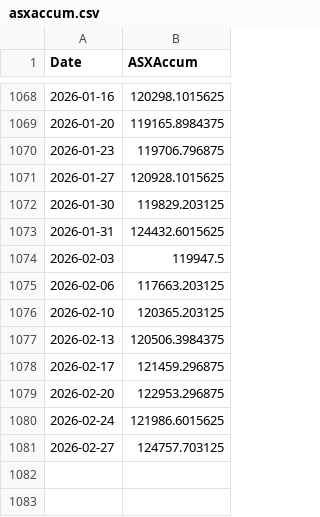
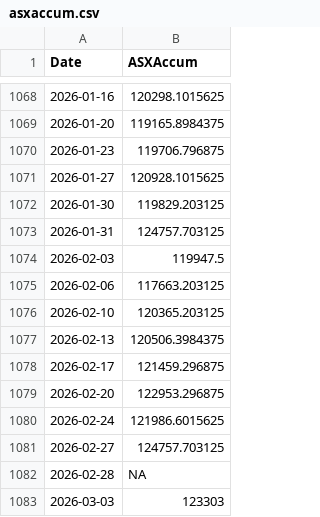
Before and after one commit to kletts/au-vix, a CSV file: asxaccum.csv, drawn as a sheet; only a part is shown, gaps mark what is left out.

Commit message:
Push update back to repo
Files changed:
M	asxaccum.csv
M	avix.csv

```diff
--- a/asxaccum.csv
+++ b/asxaccum.csv
@@ -1072,3 +1072,3 @@
 2026-01-30,119829.203125
-2026-01-31,124432.6015625
+2026-01-31,124757.703125
 2026-02-03,119947.5
@@ -1081 +1081,3 @@
 2026-02-27,124757.703125
+2026-02-28,NA
+2026-03-03,123303
```
Also changed, not shown: avix.csv.
